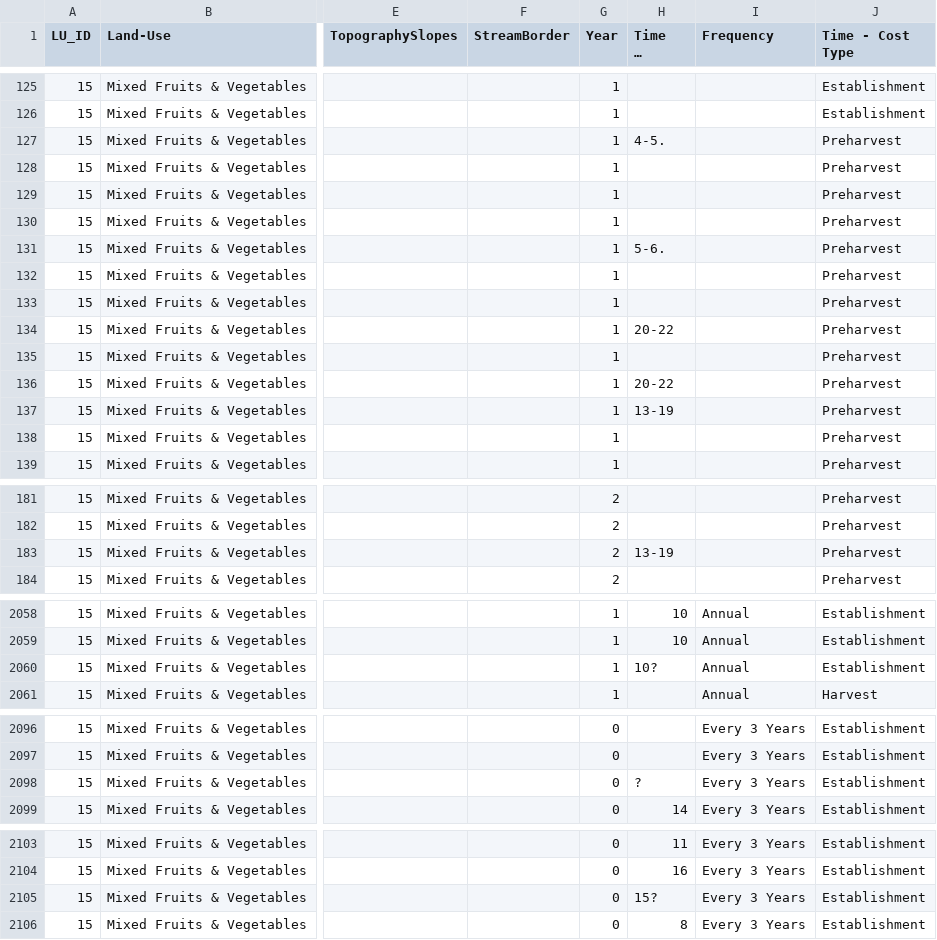
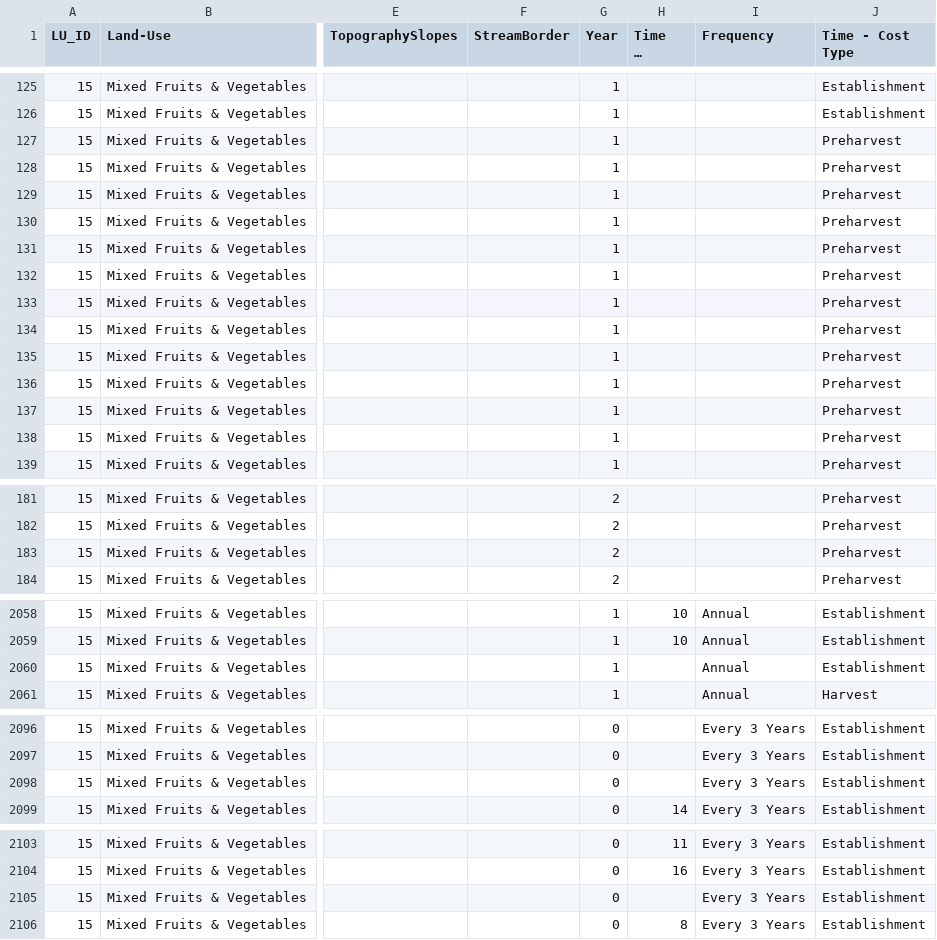
Before and after one commit to LESEM-PEWI/pewi3.0, a CSV file: budgets_2.csv, drawn as a sheet; only a part is shown, gaps mark what is left out; long unchanged cells end in …; the diff covers the shown part only; the diff names each change by its address in the sheet, - before the commit and + after, or states it on an @@ line.

```diff
--- a/budgets_2.csv
+++ b/budgets_2.csv
-H127 (Time of Year): 4-5.
+H127 (Time of Year): (empty)
-H131 (Time of Year): 5-6.
+H131 (Time of Year): (empty)
-H134 (Time of Year): 20-22
+H134 (Time of Year): (empty)
-H136 (Time of Year): 20-22
+H136 (Time of Year): (empty)
-H137 (Time of Year): 13-19
+H137 (Time of Year): (empty)
-H183 (Time of Year): 13-19
+H183 (Time of Year): (empty)
-H2060 (Time of Year): 10?
+H2060 (Time of Year): (empty)
-H2098 (Time of Year): ?
+H2098 (Time of Year): (empty)
-H2105 (Time of Year): 15?
+H2105 (Time of Year): (empty)
```
Also changed, not shown: 27 edited cells elsewhere in this file, 2 other files.
